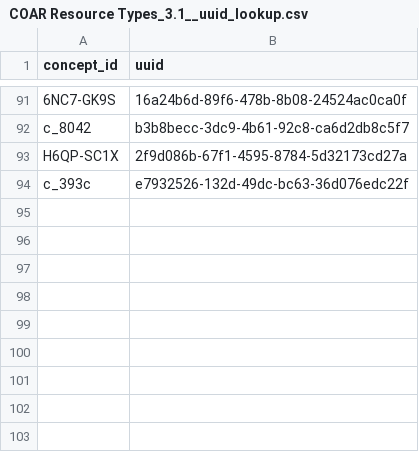
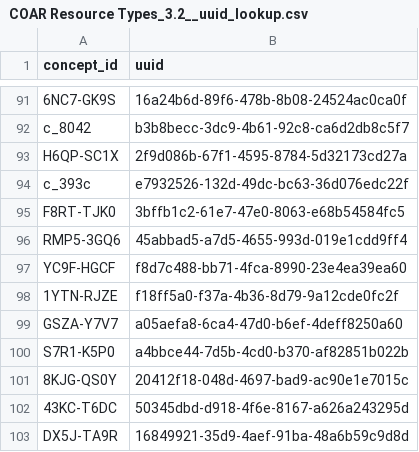
Before and after one commit to coda-oa/coda, a CSV file: resources/COAR Resource Types_3.2__uuid_lookup.csv (was resources/COAR Resource Types_3.1__uuid_lookup.csv), drawn as a sheet; only a part is shown, gaps mark what is left out.

Commit message:
feat(COAR-Resource-types): updated COAR resource types vocabulary to 3.2

```diff
--- a/resources/COAR Resource Types_3.1__uuid_lookup.csv
+++ b/resources/COAR Resource Types_3.2__uuid_lookup.csv
@@ -94 +94,10 @@ H6QP-SC1X,2f9d086b-67f1-4595-8784-5d32173cd27a
 c_393c,e7932526-132d-49dc-bc63-36d076edc22f
+F8RT-TJK0,3bffb1c2-61e7-47e0-8063-e68b54584fc5
+RMP5-3GQ6,45abbad5-a7d5-4655-993d-019e1cdd9ff4
+YC9F-HGCF,f8d7c488-bb71-4fca-8990-23e4ea39ea60
+1YTN-RJZE,f18ff5a0-f37a-4b36-8d79-9a12cde0fc2f
+GSZA-Y7V7,a05aefa8-6ca4-47d0-b6ef-4deff8250a60
+S7R1-K5P0,a4bbce44-7d5b-4cd0-b370-af82851b022b
+8KJG-QS0Y,20412f18-048d-4697-bad9-ac90e1e7015c
+43KC-T6DC,50345dbd-d918-4f6e-8167-a626a243295d
+DX5J-TA9R,16849921-35d9-4aef-91ba-48a6b59c9d8d
```
Also changed, not shown: 5 other files.
